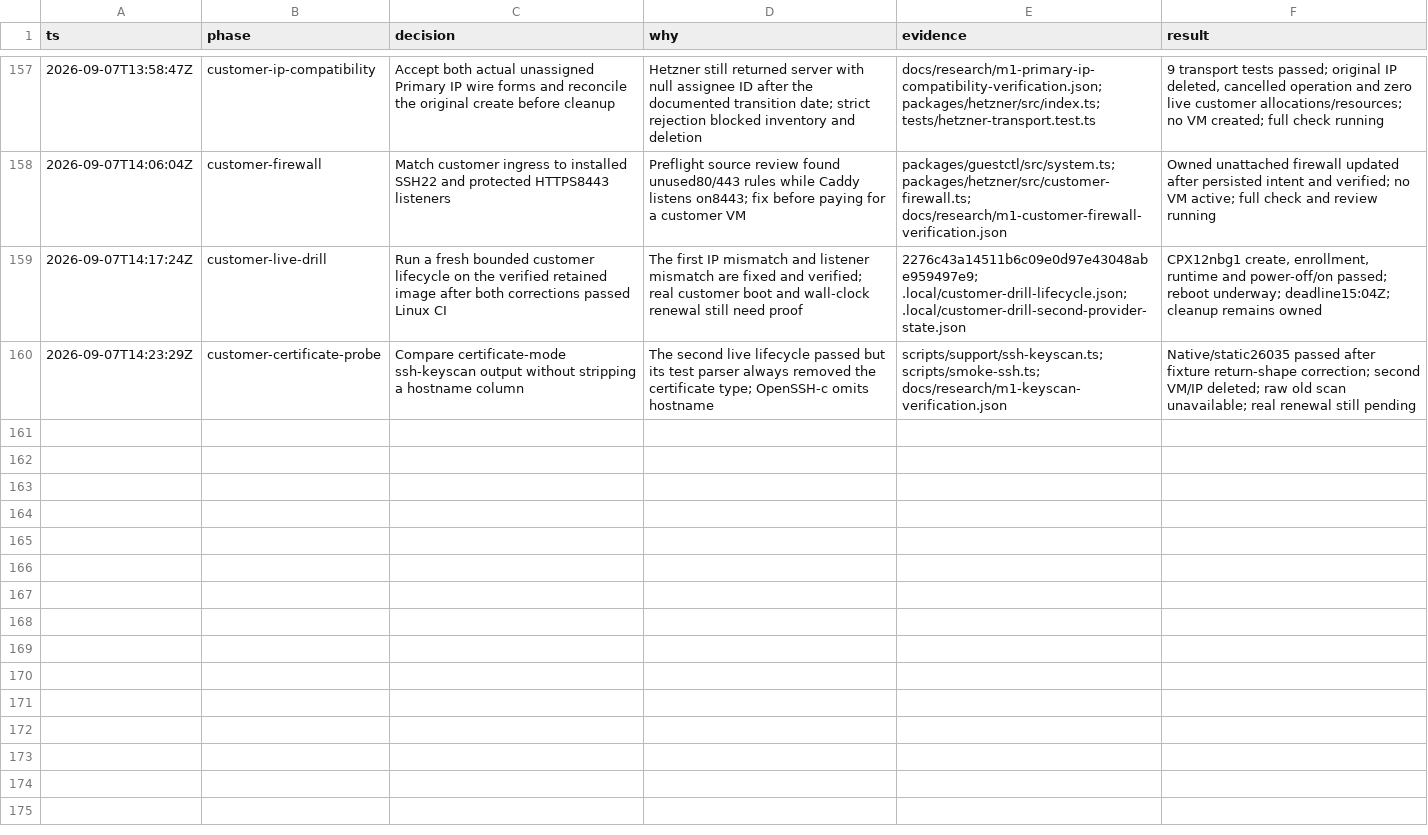
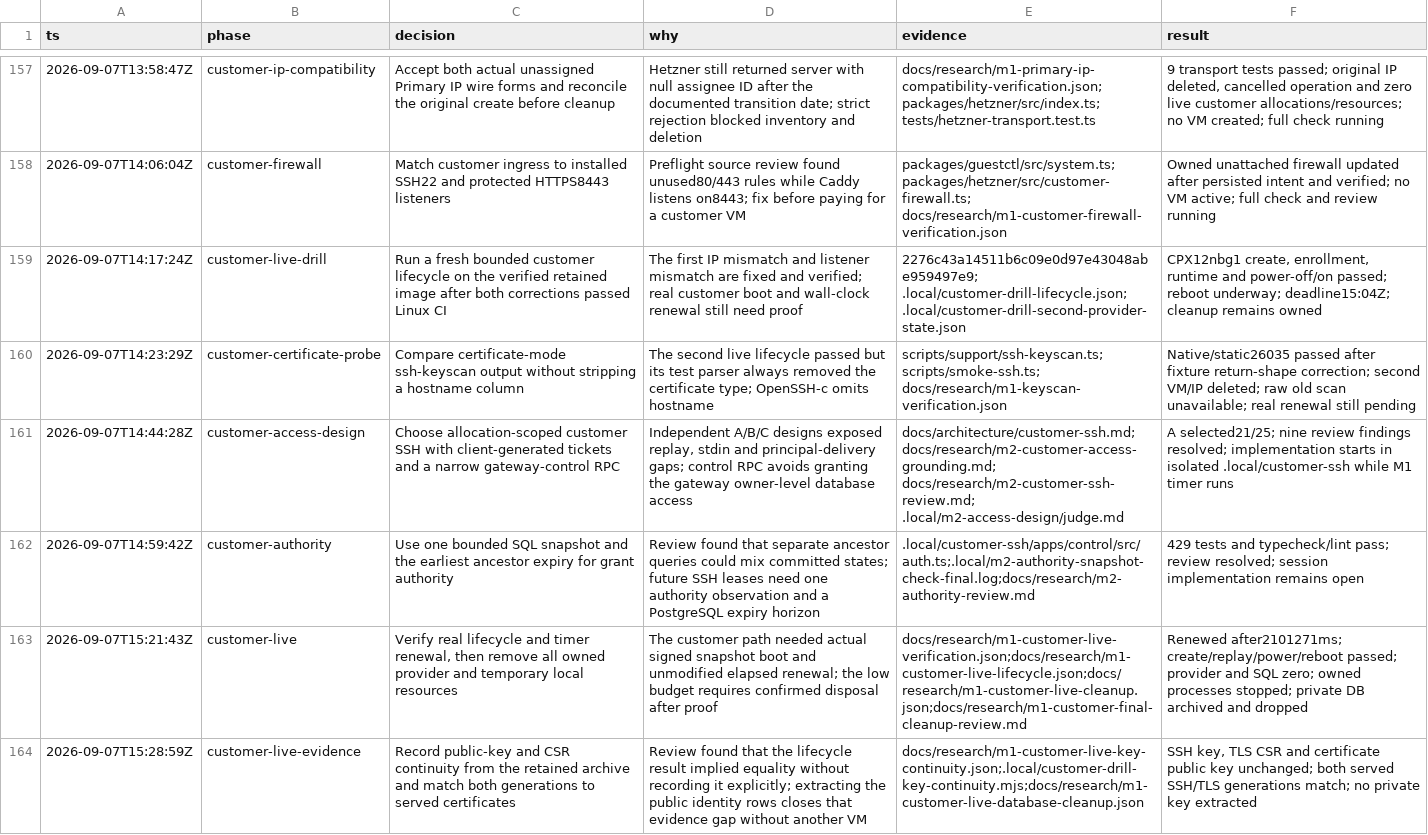
Before and after one commit to yahorbarkouski/agent-cloud, a TSV file: docs/DECISIONS.tsv, drawn as a sheet; only a part is shown, gaps mark what is left out; the diff names each change by its address in the sheet, - before the commit and + after, or states it on an @@ line.

Commit message:
Record real machine renewal and complete resource cleanup

```diff
--- a/docs/DECISIONS.tsv
+++ b/docs/DECISIONS.tsv
+row 161: 2026-09-07T14:44:28Z | customer-access-design | Choose allocation-scoped customer SSH with client-generated tickets and a narrow gateway-control RPC | Independent A/B/C designs exposed replay, stdin and principal-delivery gaps; control RPC avoids granting the gateway owner-level database access | docs/architecture/customer-ssh.md; docs/research/m2-customer-access-grounding.md; docs/research/m2-customer-ssh-review.md; .local/m2-access-design/judge.md | A selected21/25; nine review findings resolved; implementation starts in isolated .local/customer-ssh while M1 timer runs
+row 162: 2026-09-07T14:59:42Z | customer-authority | Use one bounded SQL snapshot and the earliest ancestor expiry for grant authority | Review found that separate ancestor queries could mix committed states; future SSH leases need one authority observation and a PostgreSQL expiry horizon | .local/customer-ssh/apps/control/src/auth.ts;.local/m2-authority-snapshot-check-final.log;docs/research/m2-authority-review.md | 429 tests and typecheck/lint pass; review resolved; session implementation remains open
+row 163: 2026-09-07T15:21:43Z | customer-live | Verify real lifecycle and timer renewal, then remove all owned provider and temporary local resources | The customer path needed actual signed snapshot boot and unmodified elapsed renewal; the low budget requires confirmed disposal after proof | docs/research/m1-customer-live-verification.json;docs/research/m1-customer-live-lifecycle.json;docs/research/m1-customer-live-cleanup.json;docs/research/m1-customer-final-cleanup-review.md | Renewed after2101271ms; create/replay/power/reboot passed; provider and SQL zero; owned processes stopped; private DB archived and dropped
+row 164: 2026-09-07T15:28:59Z | customer-live-evidence | Record public-key and CSR continuity from the retained archive and match both generations to served certificates | Review found that the lifecycle result implied equality without recording it explicitly; extracting the public identity rows closes that evidence gap without another VM | docs/research/m1-customer-live-key-continuity.json;.local/customer-drill-key-continuity.mjs;docs/research/m1-customer-live-database-cleanup.json | SSH key, TLS CSR and certificate public key unchanged; both served SSH/TLS generations match; no private key extracted
```
Also changed, not shown: 19 other files.
